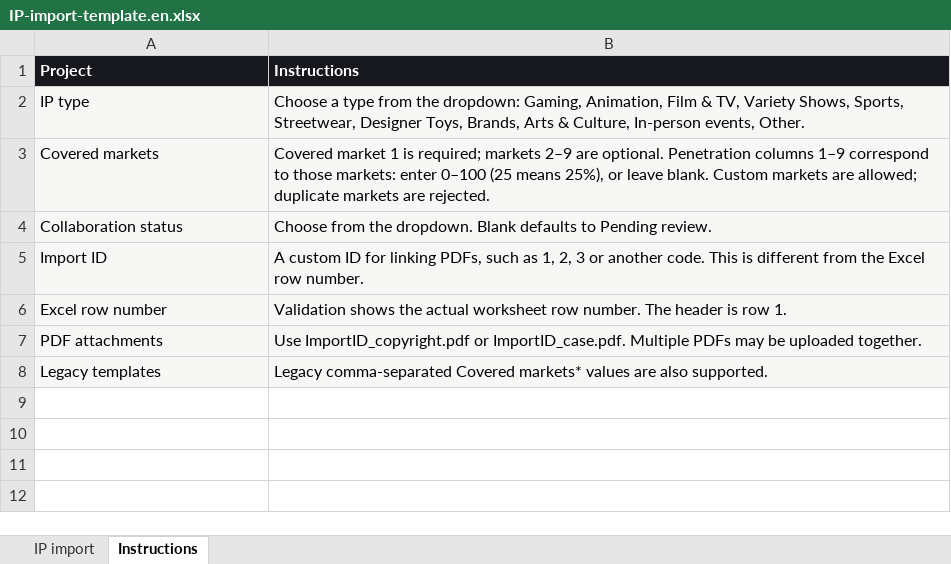
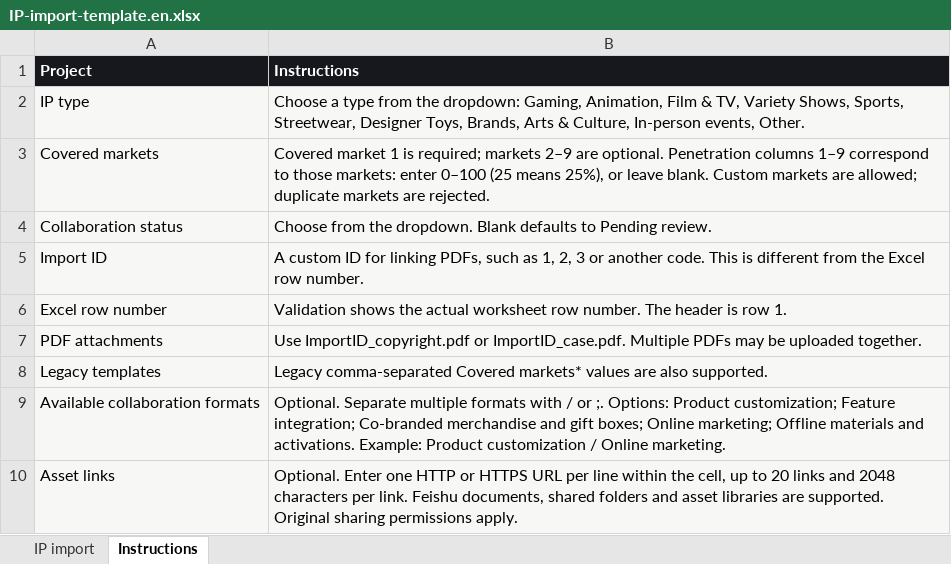
Before and after one commit to DjOsa209/kol_star, an Excel workbook: vue-pure-admin/public/IP-import-template.en.xlsx, sheet Instructions, drawn as a sheet; values as stored, in another font and other column widths than the file's, no borders; the diff names each change by its address in the sheet, - before the commit and + after, or states it on an @@ line.

Commit message:
feat(ip): implement October 21 feedback and asset links

```diff
--- a/vue-pure-admin/public/IP-import-template.en.xlsx (sheet Instructions)
+++ b/vue-pure-admin/public/IP-import-template.en.xlsx (sheet Instructions)
+row 9: Available collaboration formats | Optional. Separate multiple formats with / or ;. Options: Product customization; Feature integration; Co-branded merchandise and gift boxes; Online marketing; Offline materials and activations. Example: Product customization / Online marketing.
+row 10: Asset links | Optional. Enter one HTTP or HTTPS URL per line within the cell, up to 20 links and 2048 characters per link. Feishu documents, shared folders and asset libraries are supported. Original sharing permissions apply.
```
Also changed, not shown: sheet IP import, vue-pure-admin/public/IP导入模板.xlsx, 14 other files.
